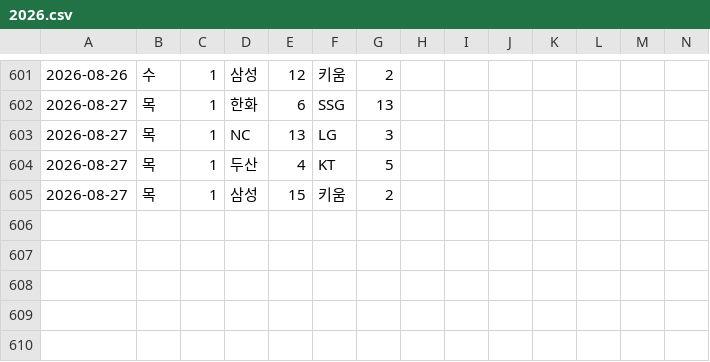
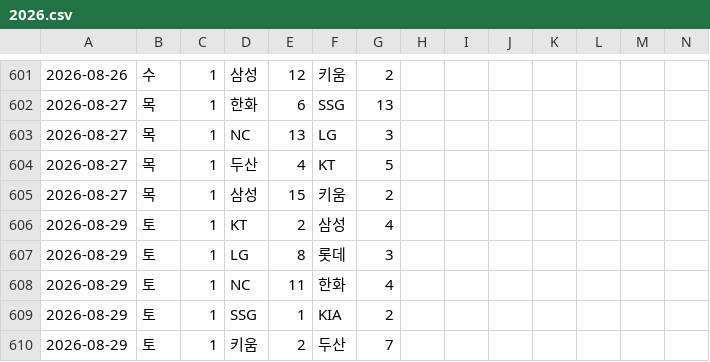
Before and after one commit to Lunrot/kbo-app, a CSV file: public/2026.csv, drawn as a sheet; only a part is shown, gaps mark what is left out; rows hold the shown columns only; the diff covers the shown part only; the diff names each change by its address in the sheet, - before the commit and + after, or states it on an @@ line.

```diff
--- a/public/2026.csv
+++ b/public/2026.csv
+row 606: 2026-08-29 | 토 | 1 | KT | 2 | 삼성 | 4
+row 607: 2026-08-29 | 토 | 1 | LG | 8 | 롯데 | 3
+row 608: 2026-08-29 | 토 | 1 | NC | 11 | 한화 | 4
+row 609: 2026-08-29 | 토 | 1 | SSG | 1 | KIA | 2
+row 610: 2026-08-29 | 토 | 1 | 키움 | 2 | 두산 | 7
```
Also changed, not shown: 32 edited cells elsewhere in this file.
